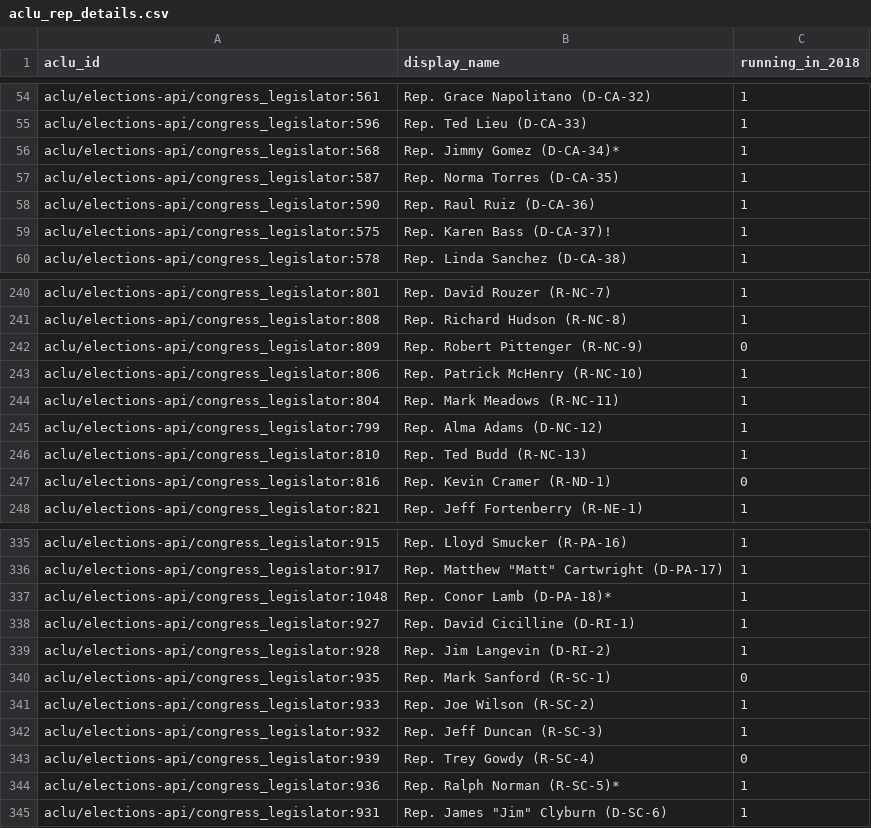
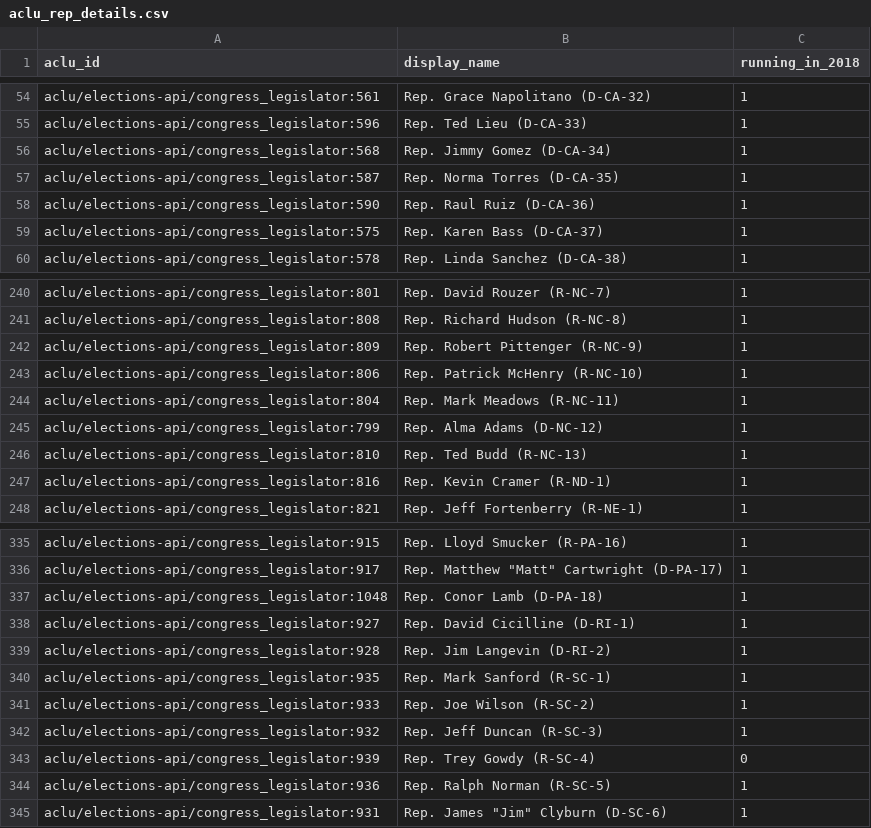
Before and after one commit to aclu-national/elections-api, a CSV file: sources/aclu/aclu_rep_details.csv, drawn as a sheet; only a part is shown, gaps mark what is left out; the diff covers the shown part only.

Commit message:
:wrench: remove ! and * from display_names

```diff
--- a/sources/aclu/aclu_rep_details.csv
+++ b/sources/aclu/aclu_rep_details.csv
@@ -55,6 +55,6 @@ aclu/elections-api/congress_legislator:561,Rep. Grace Napolitano (D-CA-32),1
 aclu/elections-api/congress_legislator:596,Rep. Ted Lieu (D-CA-33),1
-aclu/elections-api/congress_legislator:568,Rep. Jimmy Gomez (D-CA-34)*,1
+aclu/elections-api/congress_legislator:568,Rep. Jimmy Gomez (D-CA-34),1
 aclu/elections-api/congress_legislator:587,Rep. Norma Torres (D-CA-35),1
 aclu/elections-api/congress_legislator:590,Rep. Raul Ruiz (D-CA-36),1
-aclu/elections-api/congress_legislator:575,Rep. Karen Bass (D-CA-37)!,1
+aclu/elections-api/congress_legislator:575,Rep. Karen Bass (D-CA-37),1
 aclu/elections-api/congress_legislator:578,Rep. Linda Sanchez (D-CA-38),1
@@ -241,3 +241,3 @@ aclu/elections-api/congress_legislator:801,Rep. David Rouzer (R-NC-7),1
 aclu/elections-api/congress_legislator:808,Rep. Richard Hudson (R-NC-8),1
-aclu/elections-api/congress_legislator:809,Rep. Robert Pittenger (R-NC-9),0
+aclu/elections-api/congress_legislator:809,Rep. Robert Pittenger (R-NC-9),1
 aclu/elections-api/congress_legislator:806,Rep. Patrick McHenry (R-NC-10),1
@@ -246,3 +246,3 @@ aclu/elections-api/congress_legislator:799,Rep. Alma Adams (D-NC-12),1
 aclu/elections-api/congress_legislator:810,Rep. Ted Budd (R-NC-13),1
-aclu/elections-api/congress_legislator:816,Rep. Kevin Cramer (R-ND-1),0
+aclu/elections-api/congress_legislator:816,Rep. Kevin Cramer (R-ND-1),1
 aclu/elections-api/congress_legislator:821,Rep. Jeff Fortenberry (R-NE-1),1
@@ -336,6 +336,6 @@ aclu/elections-api/congress_legislator:915,Rep. Lloyd Smucker (R-PA-16),1
 aclu/elections-api/congress_legislator:917,"Rep. Matthew ""Matt"" Cartwright (D-PA-17)",1
-aclu/elections-api/congress_legislator:1048,Rep. Conor Lamb (D-PA-18)*,1
+aclu/elections-api/congress_legislator:1048,Rep. Conor Lamb (D-PA-18),1
 aclu/elections-api/congress_legislator:927,Rep. David Cicilline (D-RI-1),1
 aclu/elections-api/congress_legislator:928,Rep. Jim Langevin (D-RI-2),1
-aclu/elections-api/congress_legislator:935,Rep. Mark Sanford (R-SC-1),0
+aclu/elections-api/congress_legislator:935,Rep. Mark Sanford (R-SC-1),1
 aclu/elections-api/congress_legislator:933,Rep. Joe Wilson (R-SC-2),1
@@ -343,3 +343,3 @@ aclu/elections-api/congress_legislator:932,Rep. Jeff Duncan (R-SC-3),1
 aclu/elections-api/congress_legislator:939,Rep. Trey Gowdy (R-SC-4),0
-aclu/elections-api/congress_legislator:936,Rep. Ralph Norman (R-SC-5)*,1
+aclu/elections-api/congress_legislator:936,Rep. Ralph Norman (R-SC-5),1
 aclu/elections-api/congress_legislator:931,"Rep. James ""Jim"" Clyburn (D-SC-6)",1
```
Also changed, not shown: 8 edited cells elsewhere in this file, sources/aclu/aclu_sen_details.csv.
